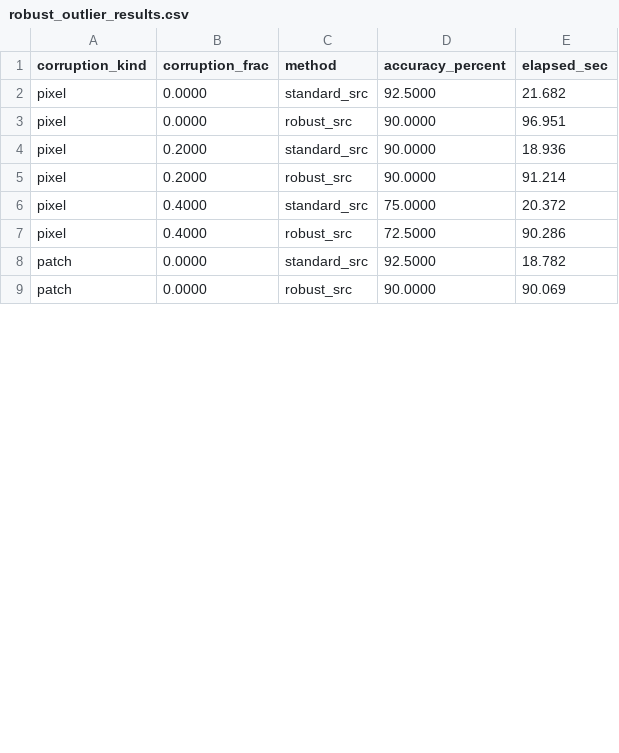
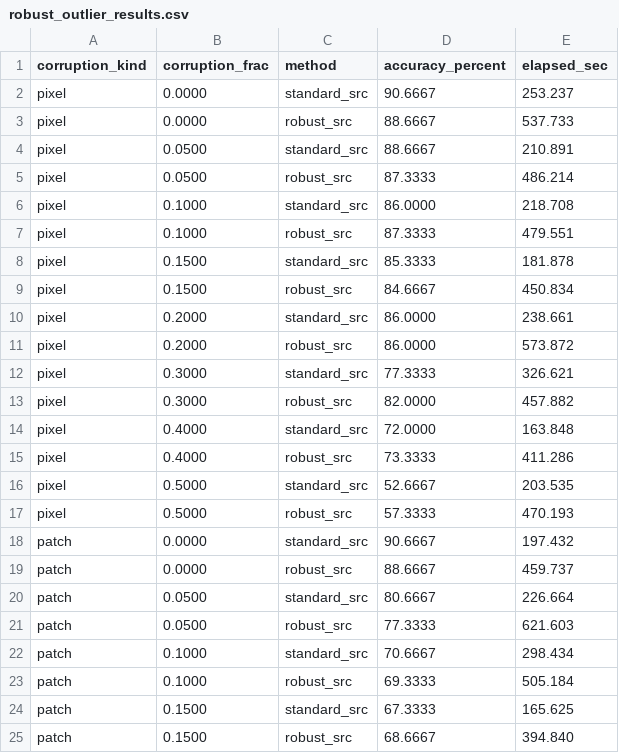
Before and after one commit to TNDC2002/compress_sensing_assignments, a CSV file: Assignment_6/robust_outlier_results.csv, drawn as a sheet; only a part is shown; the diff covers the shown part only.

Commit message:
update results for Assignment_6

```diff
--- a/Assignment_6/robust_outlier_results.csv
+++ b/Assignment_6/robust_outlier_results.csv
@@ -1,9 +1,25 @@
 corruption_kind,corruption_frac,method,accuracy_percent,elapsed_sec
-pixel,0.0000,standard_src,92.5000,21.682
-pixel,0.0000,robust_src,90.0000,96.951
-pixel,0.2000,standard_src,90.0000,18.936
-pixel,0.2000,robust_src,90.0000,91.214
-pixel,0.4000,standard_src,75.0000,20.372
-pixel,0.4000,robust_src,72.5000,90.286
-patch,0.0000,standard_src,92.5000,18.782
-patch,0.0000,robust_src,90.0000,90.069
+pixel,0.0000,standard_src,90.6667,253.237
+pixel,0.0000,robust_src,88.6667,537.733
+pixel,0.0500,standard_src,88.6667,210.891
+pixel,0.0500,robust_src,87.3333,486.214
+pixel,0.1000,standard_src,86.0000,218.708
+pixel,0.1000,robust_src,87.3333,479.551
+pixel,0.1500,standard_src,85.3333,181.878
+pixel,0.1500,robust_src,84.6667,450.834
+pixel,0.2000,standard_src,86.0000,238.661
+pixel,0.2000,robust_src,86.0000,573.872
+pixel,0.3000,standard_src,77.3333,326.621
+pixel,0.3000,robust_src,82.0000,457.882
+pixel,0.4000,standard_src,72.0000,163.848
+pixel,0.4000,robust_src,73.3333,411.286
+pixel,0.5000,standard_src,52.6667,203.535
+pixel,0.5000,robust_src,57.3333,470.193
+patch,0.0000,standard_src,90.6667,197.432
+patch,0.0000,robust_src,88.6667,459.737
+patch,0.0500,standard_src,80.6667,226.664
+patch,0.0500,robust_src,77.3333,621.603
+patch,0.1000,standard_src,70.6667,298.434
+patch,0.1000,robust_src,69.3333,505.184
+patch,0.1500,standard_src,67.3333,165.625
+patch,0.1500,robust_src,68.6667,394.840
```
Also changed, not shown: 4 added rows and 8 edited cells elsewhere in this file, 3 other files.
